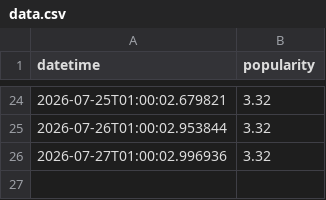
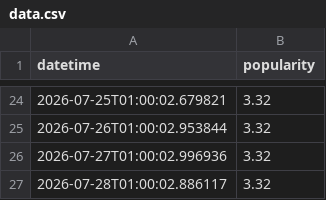
Before and after one commit to evoteum/itsbeginningtolookalotlikechristmas, a CSV file: site/data.csv, drawn as a sheet; only a part is shown, gaps mark what is left out.

Commit message:
Update data.csv with daily popularity

```diff
--- a/site/data.csv
+++ b/site/data.csv
@@ -26 +26,2 @@ datetime,popularity
 2026-07-27T01:00:02.996936, 3.32
+2026-07-28T01:00:02.886117, 3.32
```
